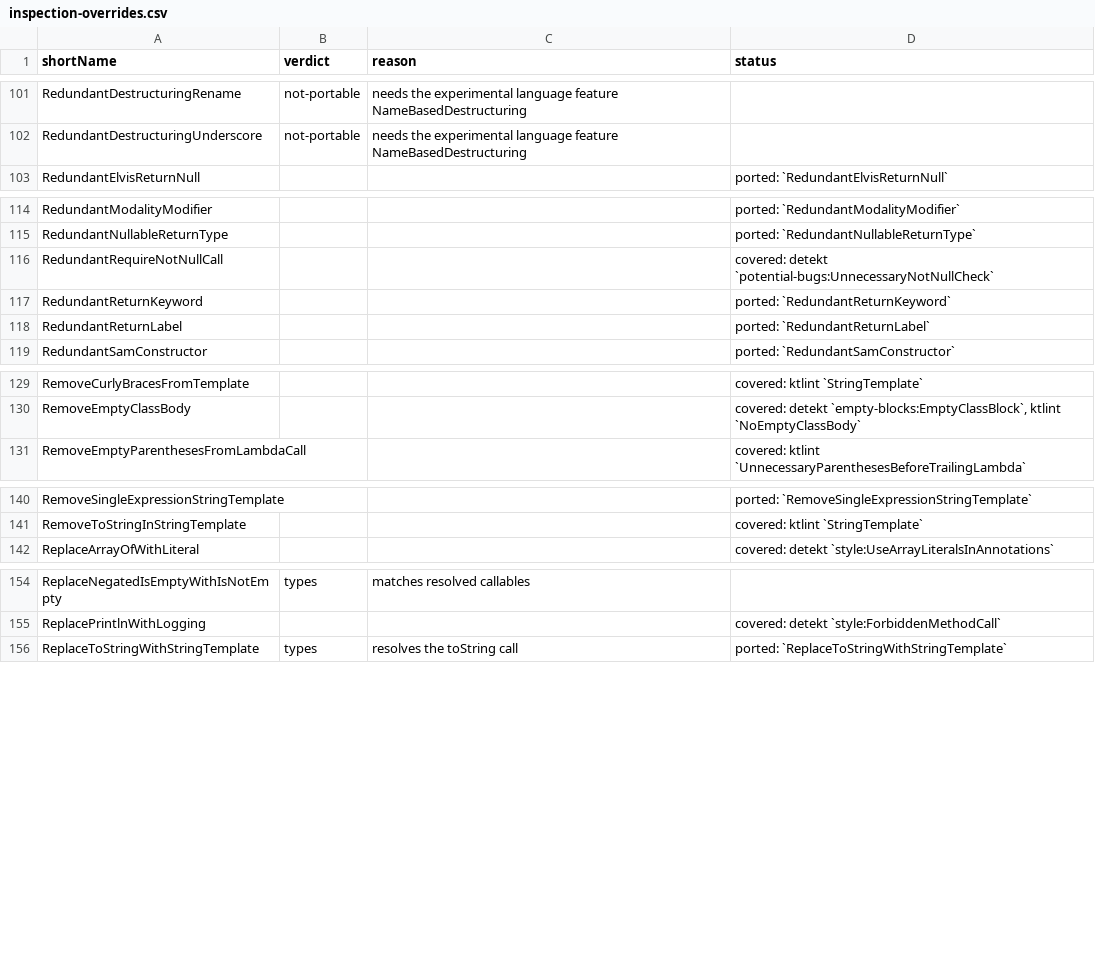
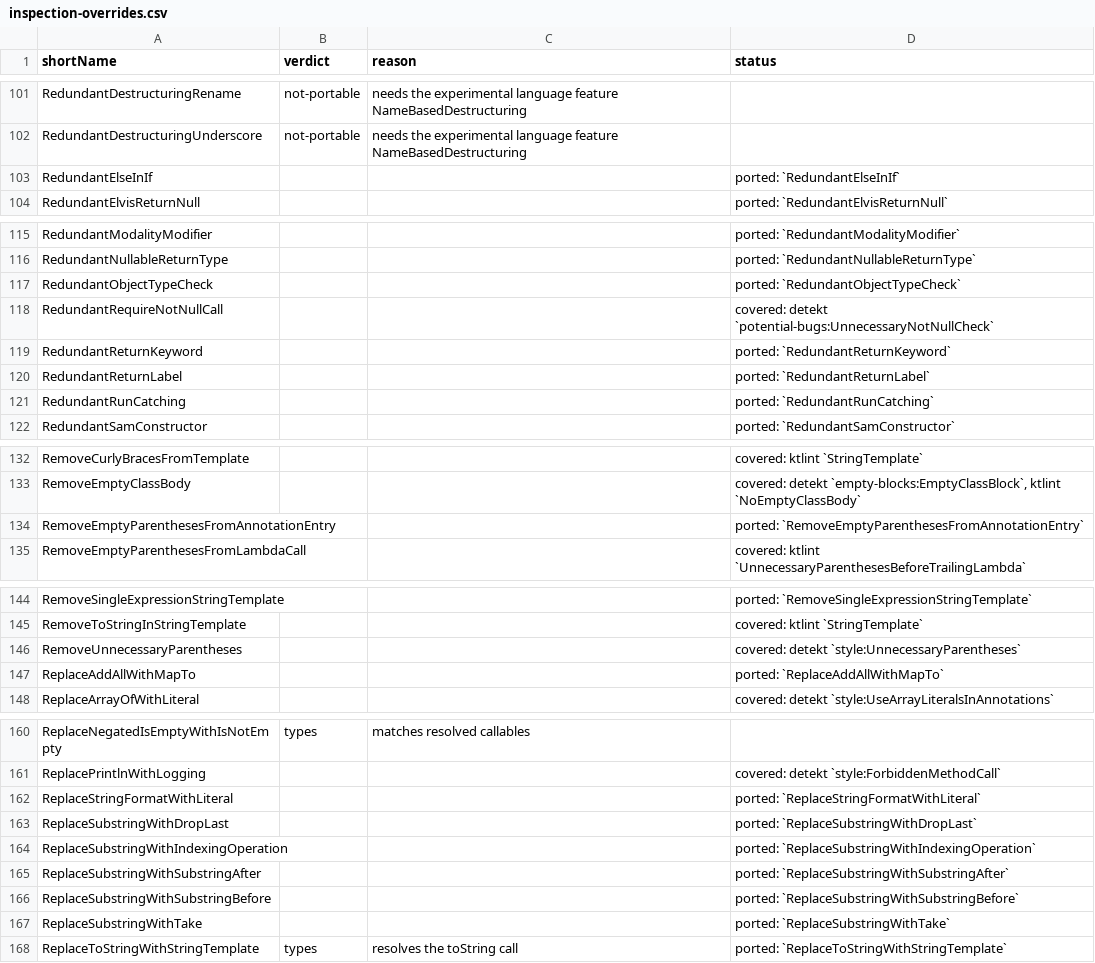
Before and after one commit to overpas/intellij-inspections-detekt-rules, a CSV file: docs/inspection-overrides.csv, drawn as a sheet; only a part is shown, gaps mark what is left out.

```diff
--- a/docs/inspection-overrides.csv
+++ b/docs/inspection-overrides.csv
@@ -102,2 +102,3 @@ RedundantDestructuringRename,not-portable,needs the experimental language featur
 RedundantDestructuringUnderscore,not-portable,needs the experimental language feature NameBasedDestructuring,
+RedundantElseInIf,,,ported: `RedundantElseInIf`
 RedundantElvisReturnNull,,,ported: `RedundantElvisReturnNull`
@@ -115,2 +116,3 @@ RedundantModalityModifier,,,ported: `RedundantModalityModifier`
 RedundantNullableReturnType,,,ported: `RedundantNullableReturnType`
+RedundantObjectTypeCheck,,,ported: `RedundantObjectTypeCheck`
 RedundantRequireNotNullCall,,,covered: detekt `potential-bugs:UnnecessaryNotNullCheck`
@@ -118,2 +120,3 @@ RedundantReturnKeyword,,,ported: `RedundantReturnKeyword`
 RedundantReturnLabel,,,ported: `RedundantReturnLabel`
+RedundantRunCatching,,,ported: `RedundantRunCatching`
 RedundantSamConstructor,,,ported: `RedundantSamConstructor`
@@ -130,2 +133,3 @@ RemoveCurlyBracesFromTemplate,,,covered: ktlint `StringTemplate`
 RemoveEmptyClassBody,,,"covered: detekt `empty-blocks:EmptyClassBlock`, ktlint `NoEmptyClassBody`"
+RemoveEmptyParenthesesFromAnnotationEntry,,,ported: `RemoveEmptyParenthesesFromAnnotationEntry`
 RemoveEmptyParenthesesFromLambdaCall,,,covered: ktlint `UnnecessaryParenthesesBeforeTrailingLambda`
@@ -141,2 +145,4 @@ RemoveSingleExpressionStringTemplate,,,ported: `RemoveSingleExpressionStringTemp
 RemoveToStringInStringTemplate,,,covered: ktlint `StringTemplate`
+RemoveUnnecessaryParentheses,,,covered: detekt `style:UnnecessaryParentheses`
+ReplaceAddAllWithMapTo,,,ported: `ReplaceAddAllWithMapTo`
 ReplaceArrayOfWithLiteral,,,covered: detekt `style:UseArrayLiteralsInAnnotations`
@@ -155,2 +161,8 @@ ReplaceNegatedIsEmptyWithIsNotEmpty,types,matches resolved callables,
 ReplacePrintlnWithLogging,,,covered: detekt `style:ForbiddenMethodCall`
+ReplaceStringFormatWithLiteral,,,ported: `ReplaceStringFormatWithLiteral`
+ReplaceSubstringWithDropLast,,,ported: `ReplaceSubstringWithDropLast`
+ReplaceSubstringWithIndexingOperation,,,ported: `ReplaceSubstringWithIndexingOperation`
+ReplaceSubstringWithSubstringAfter,,,ported: `ReplaceSubstringWithSubstringAfter`
+ReplaceSubstringWithSubstringBefore,,,ported: `ReplaceSubstringWithSubstringBefore`
+ReplaceSubstringWithTake,,,ported: `ReplaceSubstringWithTake`
 ReplaceToStringWithStringTemplate,types,resolves the toString call,ported: `ReplaceToStringWithStringTemplate`
```
Also changed, not shown: docs/inspections.csv, 36 other files.
